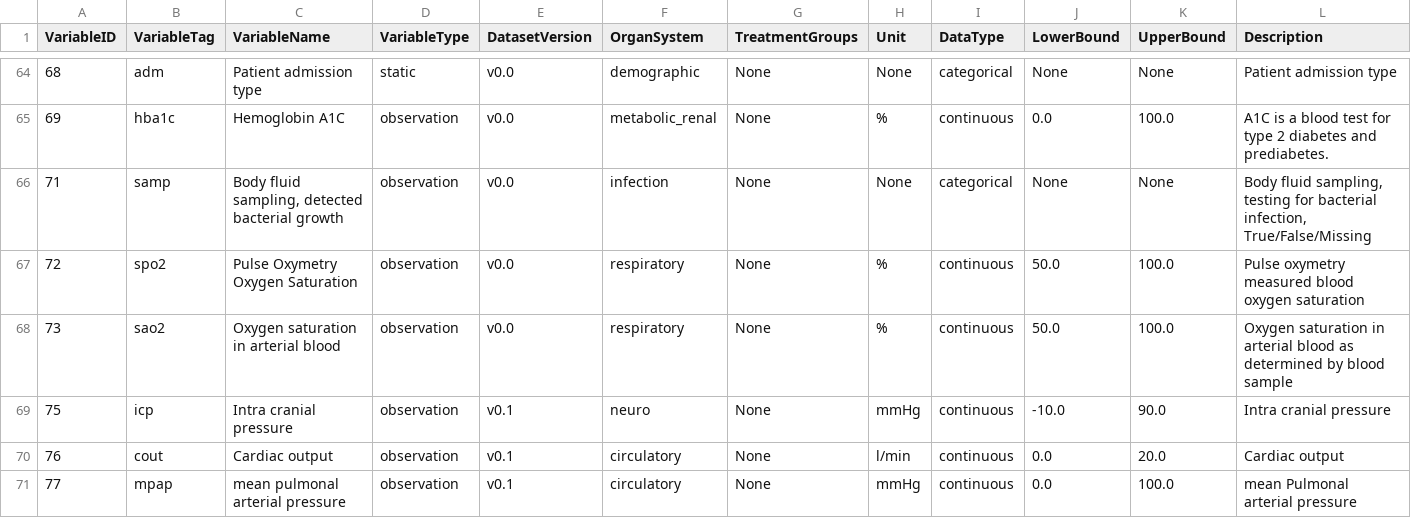
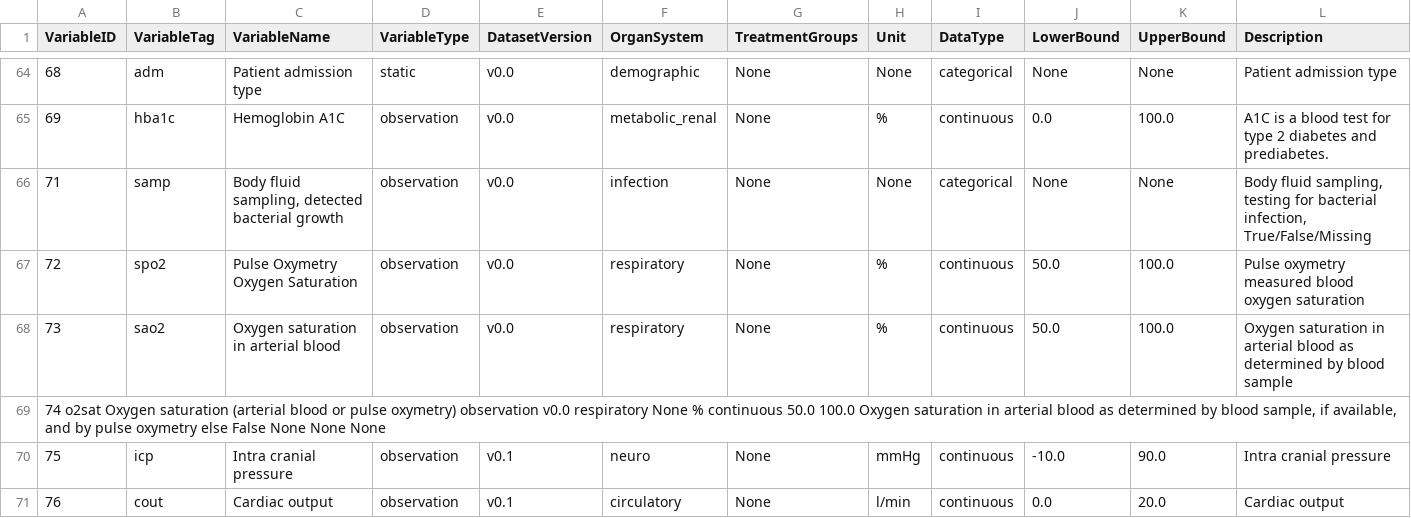
Before and after one commit to mlondschien/icu-benchmarks, a TSV file: resources/variable_reference.tsv, drawn as a sheet; only a part is shown, gaps mark what is left out; the shorter side is filled out with more unchanged rows; rows hold the shown columns only; the diff names each change by its address in the sheet, - before the commit and + after, or states it on an @@ line.

Commit message:
Add o2sat to variable_reference. (#30)

```diff
--- a/resources/variable_reference.tsv
+++ b/resources/variable_reference.tsv
+row 69: 74 o2sat Oxygen saturation (arterial blood or pulse oxymetry) observation v0.0 respiratory None % continuous 50.0 100.0 Oxygen saturation in arterial blood as determined by blood sample, if available, and by pulse oxymetry else False None None None
```
